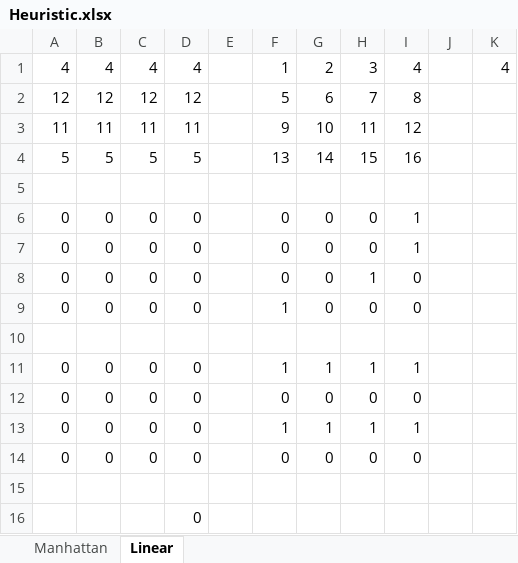
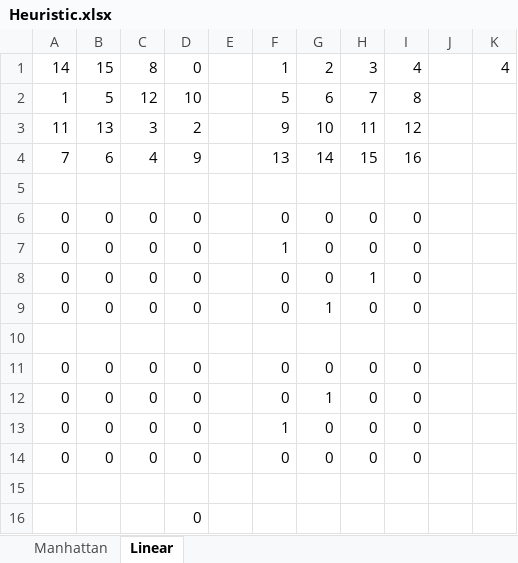
Before and after one commit to abyssmu/N-puzzle, an Excel workbook: n-Puzzle/Heuristic.xlsx, sheet Linear, drawn as a sheet; values as stored, in another font and other column widths than the file's, no borders; removed rows and columns are numbered as before the commit, all else as after; the diff names each change by its address in the sheet, - before the commit and + after, or states it on an @@ line.

Commit message:
Moved things around to clean up function argument lists.

```diff
--- a/n-Puzzle/Heuristic.xlsx (sheet Linear)
+++ b/n-Puzzle/Heuristic.xlsx (sheet Linear)
-A1: 4
+A1: 14
-B1: 4
+B1: 15
-C1: 4
+C1: 8
-D1: 4
+D1: 0
-A2: 12
+A2: 1
-B2: 12
+B2: 5
-D2: 12
+D2: 10
-B3: 11
+B3: 13
-C3: 11
+C3: 3
-D3: 11
+D3: 2
-A4: 5
+A4: 7
-B4: 5
+B4: 6
-C4: 5
+C4: 4
-D4: 5
+D4: 9
-I6:I7: 1
+I6:I7: 0
-F7: 0
+F7: 1
+row 9: 0 | 0 | 0 | 0 |  | 0 | 1 | 0 | 0
+row 10: (empty)
@@ row 12 moved to row 11: 0 @@
+row 12: 0 | 0 | 0 | 0 |  | 0 | 1 | 0 | 0
-row 10: (empty)
-row 11: 0 | 0 | 0 | 0 |  | 1 | 1 | 1 | 1
-row 13: 0 | 0 | 0 | 0 |  | 1 | 1 | 1 | 1
```
Also changed, not shown: sheet Manhattan, formulas that keep their value, 4 other files.
